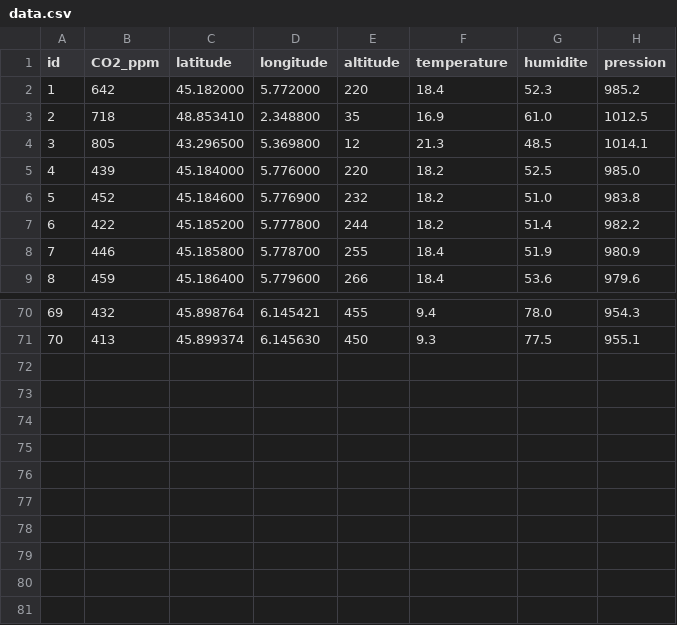
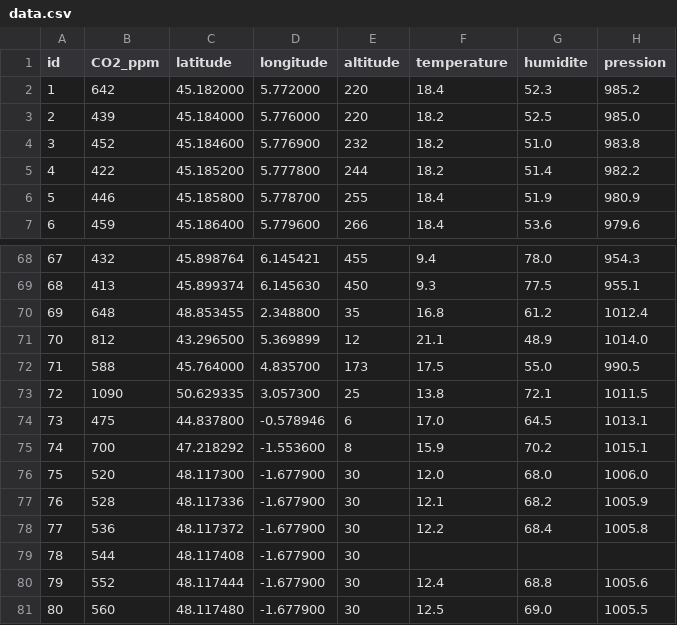
Before and after one commit to sasha38travail-stack/S.M.A.R.E, a CSV file: data.csv, drawn as a sheet; only a part is shown, gaps mark what is left out; removed rows and columns are numbered as before the commit, all else as after; the diff names each change by its address in the sheet, - before the commit and + after, or states it on an @@ line.

Commit message:
Nouvelles mesures

```diff
--- a/data.csv
+++ b/data.csv
-row 3: 2 | 718 | 48.853410 | 2.348800 | 35 | 16.9 | 61.0 | 1012.5
-row 4: 3 | 805 | 43.296500 | 5.369800 | 12 | 21.3 | 48.5 | 1014.1
@@ column A (id) renumbered between rows 3 and 69 @@
+row 70: 69 | 648 | 48.853455 | 2.348800 | 35 | 16.8 | 61.2 | 1012.4
+row 71: 70 | 812 | 43.296500 | 5.369899 | 12 | 21.1 | 48.9 | 1014.0
+row 72: 71 | 588 | 45.764000 | 4.835700 | 173 | 17.5 | 55.0 | 990.5
+row 73: 72 | 1090 | 50.629335 | 3.057300 | 25 | 13.8 | 72.1 | 1011.5
+row 74: 73 | 475 | 44.837800 | -0.578946 | 6 | 17.0 | 64.5 | 1013.1
+row 75: 74 | 700 | 47.218292 | -1.553600 | 8 | 15.9 | 70.2 | 1015.1
+row 76: 75 | 520 | 48.117300 | -1.677900 | 30 | 12.0 | 68.0 | 1006.0
+row 77: 76 | 528 | 48.117336 | -1.677900 | 30 | 12.1 | 68.2 | 1005.9
+row 78: 77 | 536 | 48.117372 | -1.677900 | 30 | 12.2 | 68.4 | 1005.8
+row 79: 78 | 544 | 48.117408 | -1.677900 | 30
+row 80: 79 | 552 | 48.117444 | -1.677900 | 30 | 12.4 | 68.8 | 1005.6
+row 81: 80 | 560 | 48.117480 | -1.677900 | 30 | 12.5 | 69.0 | 1005.5
```
